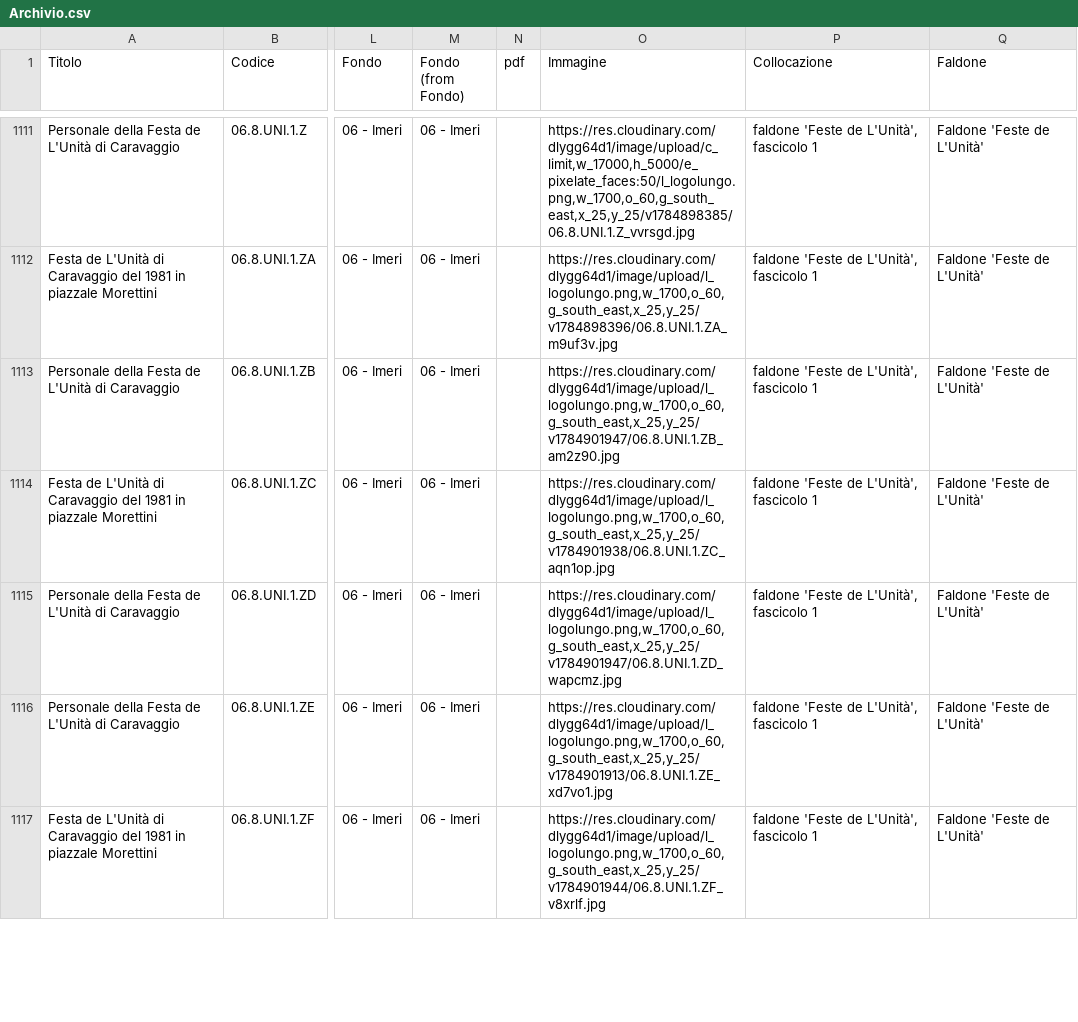
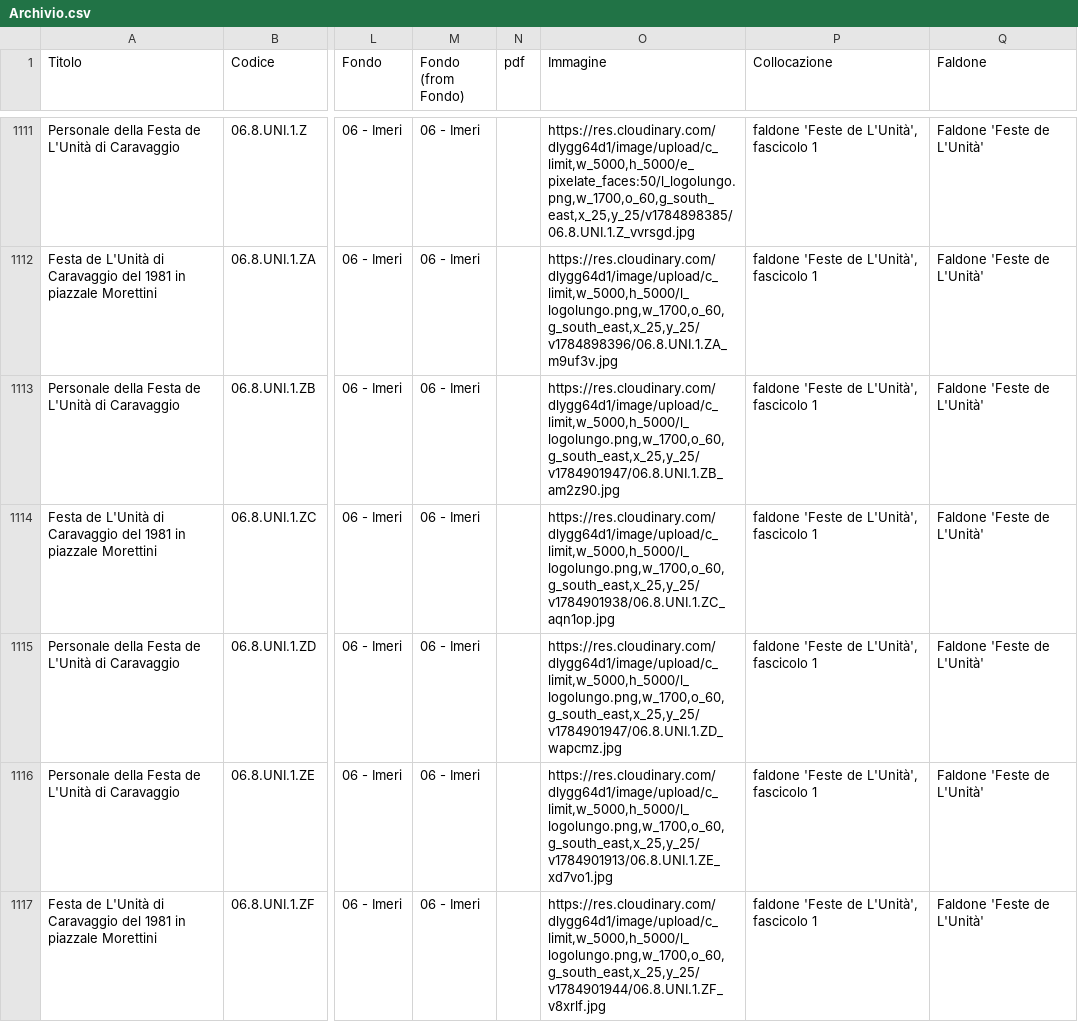
Before and after one commit to Archivio-Venturati/Archivio-Storico-Politico-Carlo-Venturati, a CSV file: Archivio.csv, drawn as a sheet; only a part is shown, gaps mark what is left out; the diff covers the shown part only; the diff names each change by its address in the sheet, - before the commit and + after, or states it on an @@ line.

Commit message:
Add files via upload

```diff
--- a/Archivio.csv
+++ b/Archivio.csv
-O1111 (Immagine): https://res.cloudinary.com/dlygg64d1/image/upload/c_limit,w_17000,h_5000/e_pixelate_faces:50/l_logolungo.png,w_1700,o_60,g_south_east,x_25,y_25/v1784898385/06.8.UNI.1.Z_vvrsgd.jpg
+O1111 (Immagine): https://res.cloudinary.com/dlygg64d1/image/upload/c_limit,w_5000,h_5000/e_pixelate_faces:50/l_logolungo.png,w_1700,o_60,g_south_east,x_25,y_25/v1784898385/06.8.UNI.1.Z_vvrsgd.jpg
-O1112 (Immagine): https://res.cloudinary.com/dlygg64d1/image/upload/l_logolungo.png,w_1700,o_60,g_south_east,x_25,y_25/v1784898396/06.8.UNI.1.ZA_m9uf3v.jpg
+O1112 (Immagine): https://res.cloudinary.com/dlygg64d1/image/upload/c_limit,w_5000,h_5000/l_logolungo.png,w_1700,o_60,g_south_east,x_25,y_25/v1784898396/06.8.UNI.1.ZA_m9uf3v.jpg
-O1113 (Immagine): https://res.cloudinary.com/dlygg64d1/image/upload/l_logolungo.png,w_1700,o_60,g_south_east,x_25,y_25/v1784901947/06.8.UNI.1.ZB_am2z90.jpg
+O1113 (Immagine): https://res.cloudinary.com/dlygg64d1/image/upload/c_limit,w_5000,h_5000/l_logolungo.png,w_1700,o_60,g_south_east,x_25,y_25/v1784901947/06.8.UNI.1.ZB_am2z90.jpg
-O1114 (Immagine): https://res.cloudinary.com/dlygg64d1/image/upload/l_logolungo.png,w_1700,o_60,g_south_east,x_25,y_25/v1784901938/06.8.UNI.1.ZC_aqn1op.jpg
+O1114 (Immagine): https://res.cloudinary.com/dlygg64d1/image/upload/c_limit,w_5000,h_5000/l_logolungo.png,w_1700,o_60,g_south_east,x_25,y_25/v1784901938/06.8.UNI.1.ZC_aqn1op.jpg
-O1115 (Immagine): https://res.cloudinary.com/dlygg64d1/image/upload/l_logolungo.png,w_1700,o_60,g_south_east,x_25,y_25/v1784901947/06.8.UNI.1.ZD_wapcmz.jpg
+O1115 (Immagine): https://res.cloudinary.com/dlygg64d1/image/upload/c_limit,w_5000,h_5000/l_logolungo.png,w_1700,o_60,g_south_east,x_25,y_25/v1784901947/06.8.UNI.1.ZD_wapcmz.jpg
-O1116 (Immagine): https://res.cloudinary.com/dlygg64d1/image/upload/l_logolungo.png,w_1700,o_60,g_south_east,x_25,y_25/v1784901913/06.8.UNI.1.ZE_xd7vo1.jpg
+O1116 (Immagine): https://res.cloudinary.com/dlygg64d1/image/upload/c_limit,w_5000,h_5000/l_logolungo.png,w_1700,o_60,g_south_east,x_25,y_25/v1784901913/06.8.UNI.1.ZE_xd7vo1.jpg
-O1117 (Immagine): https://res.cloudinary.com/dlygg64d1/image/upload/l_logolungo.png,w_1700,o_60,g_south_east,x_25,y_25/v1784901944/06.8.UNI.1.ZF_v8xrlf.jpg
+O1117 (Immagine): https://res.cloudinary.com/dlygg64d1/image/upload/c_limit,w_5000,h_5000/l_logolungo.png,w_1700,o_60,g_south_east,x_25,y_25/v1784901944/06.8.UNI.1.ZF_v8xrlf.jpg
```
Also changed, not shown: 96 edited cells elsewhere in this file.
